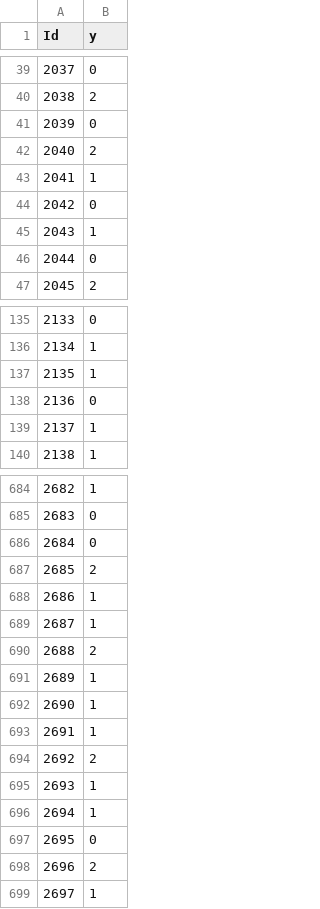
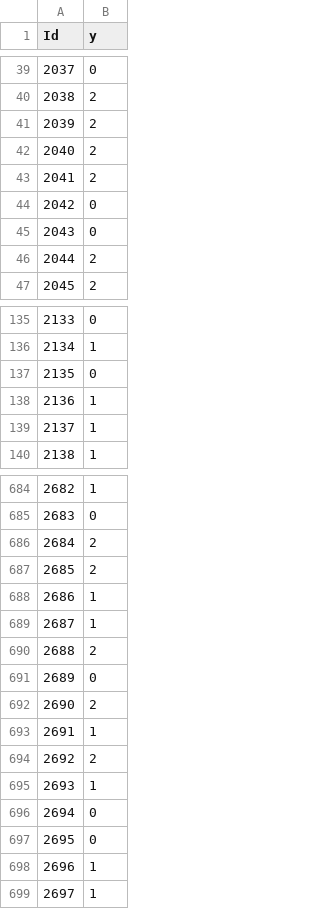
Before and after one commit to taigereye/intro-to-ml-eth, a CSV file: task2_A/submit.csv, drawn as a sheet; only a part is shown, gaps mark what is left out; the diff covers the shown part only.

Commit message:
task 3 Alaisha initial commit

```diff
--- a/task2_A/submit.csv
+++ b/task2_A/submit.csv
@@ -40,8 +40,8 @@ Id,y
 2038,2
-2039,0
+2039,2
 2040,2
-2041,1
+2041,2
 2042,0
-2043,1
-2044,0
+2043,0
+2044,2
 2045,2
@@ -136,4 +136,4 @@ Id,y
 2134,1
-2135,1
-2136,0
+2135,0
+2136,1
 2137,1
@@ -685,3 +685,3 @@ Id,y
 2683,0
-2684,0
+2684,2
 2685,2
@@ -690,4 +690,4 @@ Id,y
 2688,2
-2689,1
-2690,1
+2689,0
+2690,2
 2691,1
@@ -695,5 +695,5 @@ Id,y
 2693,1
-2694,1
+2694,0
 2695,0
-2696,2
+2696,1
 2697,1
```
Also changed, not shown: 184 edited cells elsewhere in this file, 3 other files.
